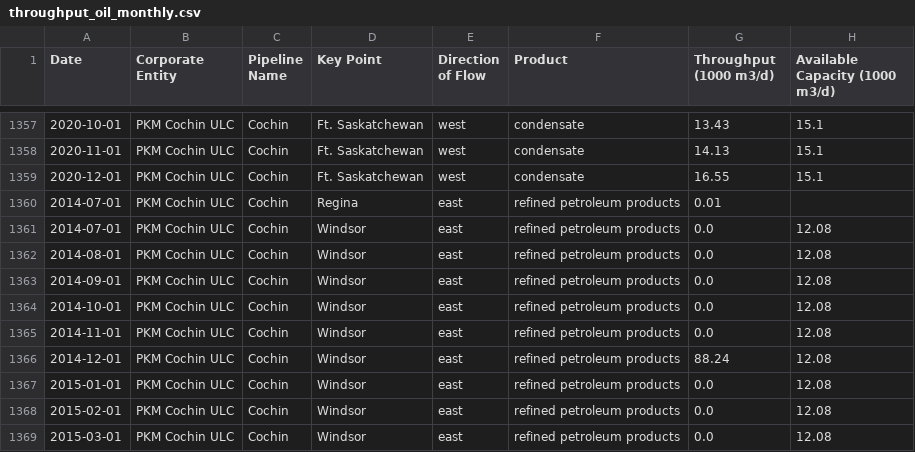
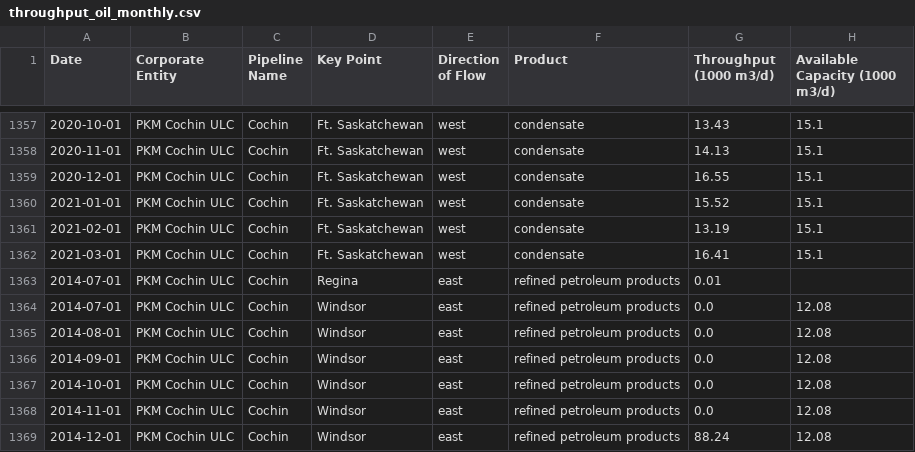
Before and after one commit to mbradds/pipeline-profiles, a CSV file: src/data_management/raw_data/throughput_oil_monthly.csv, drawn as a sheet; only a part is shown, gaps mark what is left out; the shorter side is filled out with more unchanged rows.

```diff
--- a/src/data_management/raw_data/throughput_oil_monthly.csv
+++ b/src/data_management/raw_data/throughput_oil_monthly.csv
@@ -1359,2 +1359,5 @@ Date,Corporate Entity,Pipeline Name,Key Point,Direction of Flow,Product,Throughp
 2020-12-01,PKM Cochin ULC,Cochin,Ft. Saskatchewan,west,condensate,16.55,15.1
+2021-01-01,PKM Cochin ULC,Cochin,Ft. Saskatchewan,west,condensate,15.52,15.1
+2021-02-01,PKM Cochin ULC,Cochin,Ft. Saskatchewan,west,condensate,13.19,15.1
+2021-03-01,PKM Cochin ULC,Cochin,Ft. Saskatchewan,west,condensate,16.41,15.1
 2014-07-01,PKM Cochin ULC,Cochin,Regina,east,refined petroleum products,0.01,
```
Also changed, not shown: src/data_management/raw_data/apportionment.csv, src/data_management/raw_data/throughput_gas_monthly.csv, 3 other files.
